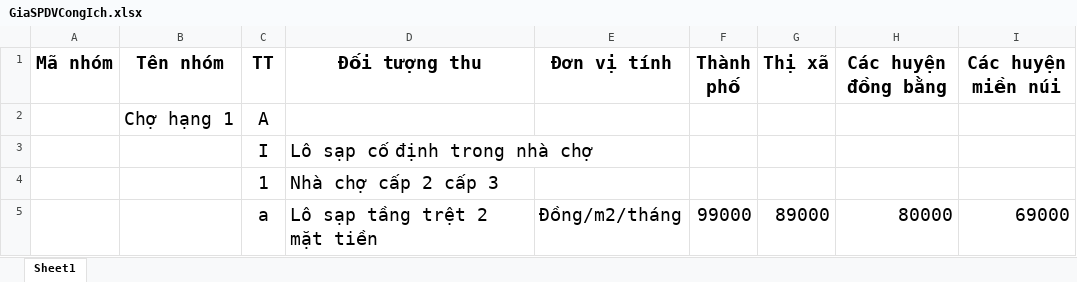
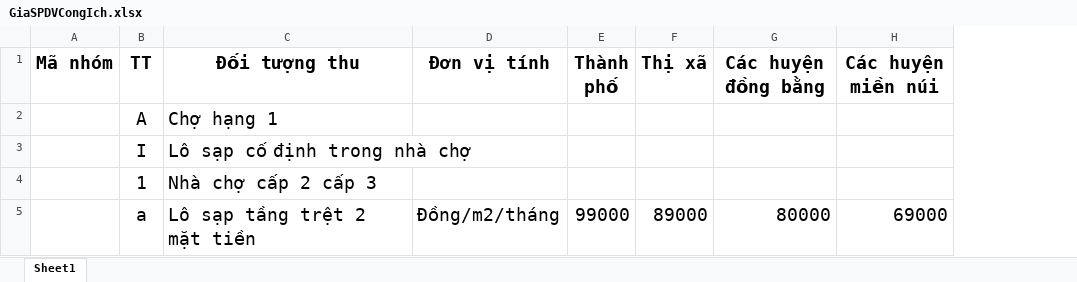
Before and after one commit to mylovecoi/CSDLGia_ASP_VinhLong, an Excel workbook: CSDLGia_ASP/wwwroot/UpLoad/File/DinhGia/Excel/GiaSPDVCongIch.xlsx, sheet Sheet1, drawn as a sheet; values as stored, in another font and other column widths than the file's, no borders; removed rows and columns are numbered as before the commit, all else as after; the diff names each change by its address in the sheet, - before the commit and + after, or states it on an @@ line.

```diff
--- a/CSDLGia_ASP/wwwroot/UpLoad/File/DinhGia/Excel/GiaSPDVCongIch.xlsx (sheet Sheet1)
+++ b/CSDLGia_ASP/wwwroot/UpLoad/File/DinhGia/Excel/GiaSPDVCongIch.xlsx (sheet Sheet1)
-column B (Tên nhóm), row 2: Chợ hạng 1
-C2 (Đối tượng thu): (empty)
+C2 (Đối tượng thu): Chợ hạng 1
```
Also changed, not shown: 8 other files.
